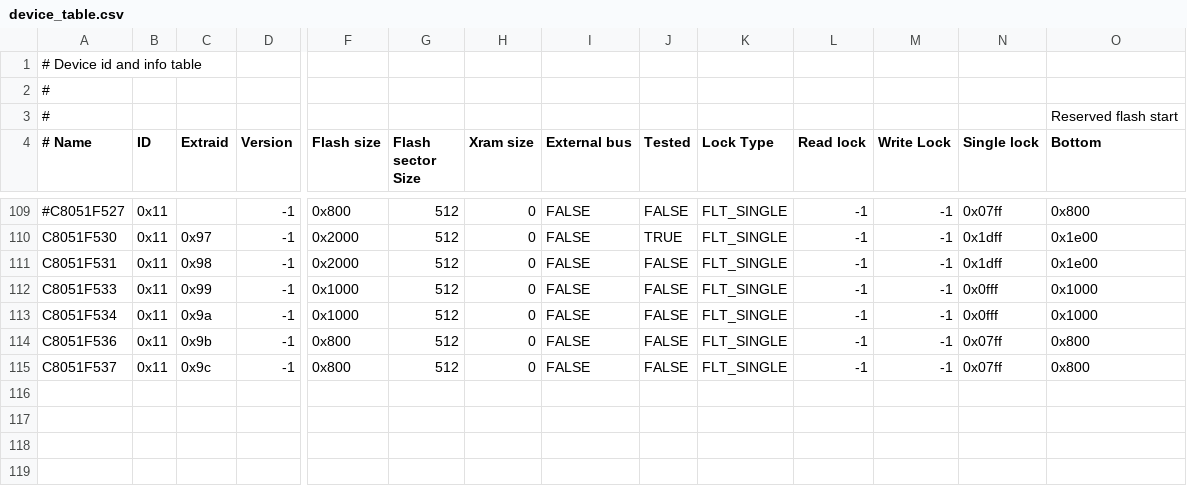
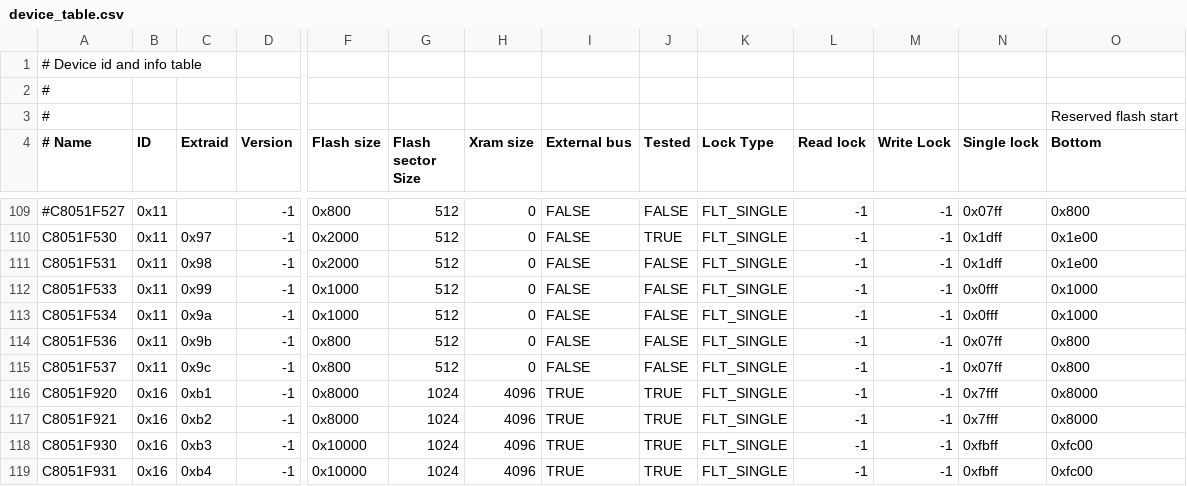
Before and after one commit to bkleiner/sddbg, a CSV file: src/ec2drv/device_table.csv, drawn as a sheet; only a part is shown, gaps mark what is left out; rows hold the shown columns only; the diff names each change by its address in the sheet, - before the commit and + after, or states it on an @@ line.

```diff
--- a/src/ec2drv/device_table.csv
+++ b/src/ec2drv/device_table.csv
+row 116: C8051F920 | 0x16 | 0xb1 | -1 | 0x8000 | 1024 | 4096 | TRUE | TRUE | FLT_SINGLE | -1 | -1 | 0x7fff | 0x8000
+row 117: C8051F921 | 0x16 | 0xb2 | -1 | 0x8000 | 1024 | 4096 | TRUE | TRUE | FLT_SINGLE | -1 | -1 | 0x7fff | 0x8000
+row 118: C8051F930 | 0x16 | 0xb3 | -1 | 0x10000 | 1024 | 4096 | TRUE | TRUE | FLT_SINGLE | -1 | -1 | 0xfbff | 0xfc00
+row 119: C8051F931 | 0x16 | 0xb4 | -1 | 0x10000 | 1024 | 4096 | TRUE | TRUE | FLT_SINGLE | -1 | -1 | 0xfbff | 0xfc00
```
Also changed, not shown: 1 other file.
